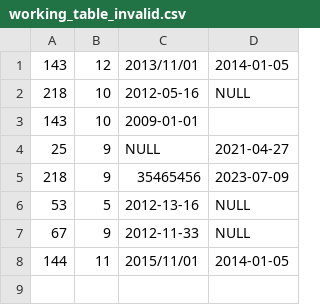
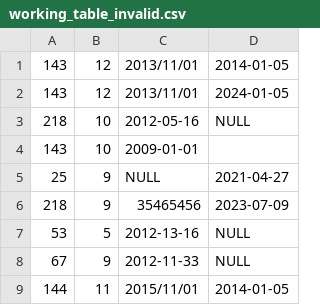
Before and after one commit to aatanasow/react-working-pair, a CSV file: src/data/working_table_invalid.csv, drawn as a sheet; the diff names each change by its address in the sheet, - before the commit and + after, or states it on an @@ line.

```diff
--- a/src/data/working_table_invalid.csv
+++ b/src/data/working_table_invalid.csv
+row 2: 143 | 12 | 2013/11/01 | 2024-01-05
```
Also changed, not shown: src/data/working_table.csv.
